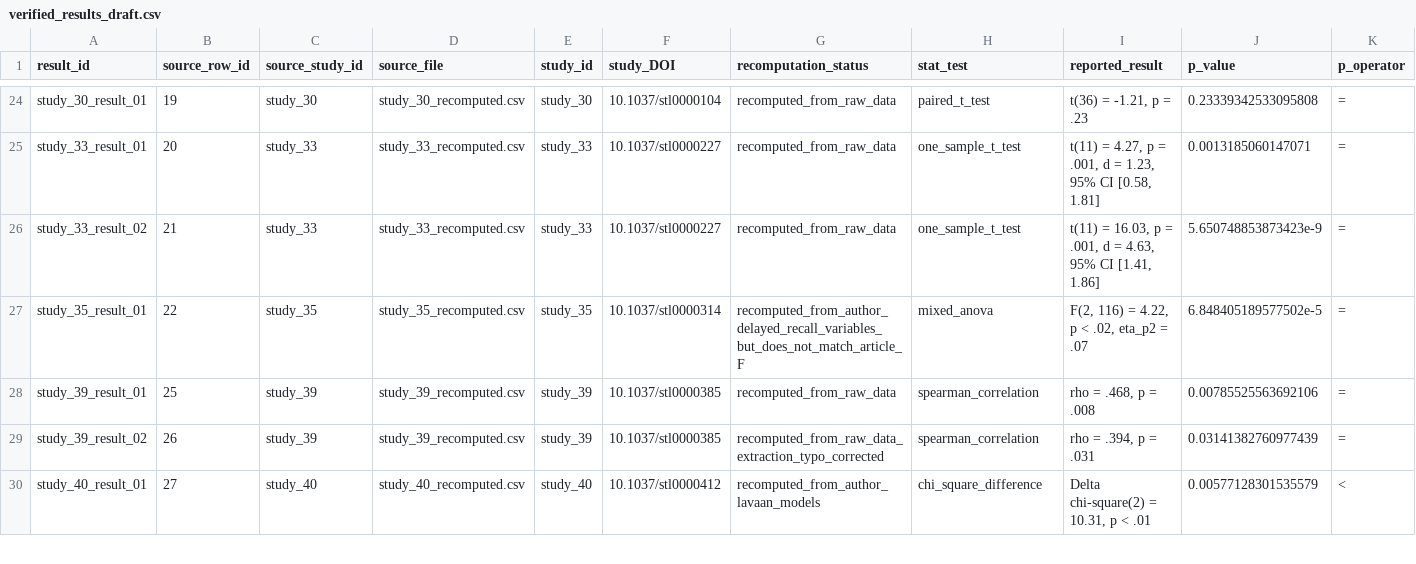
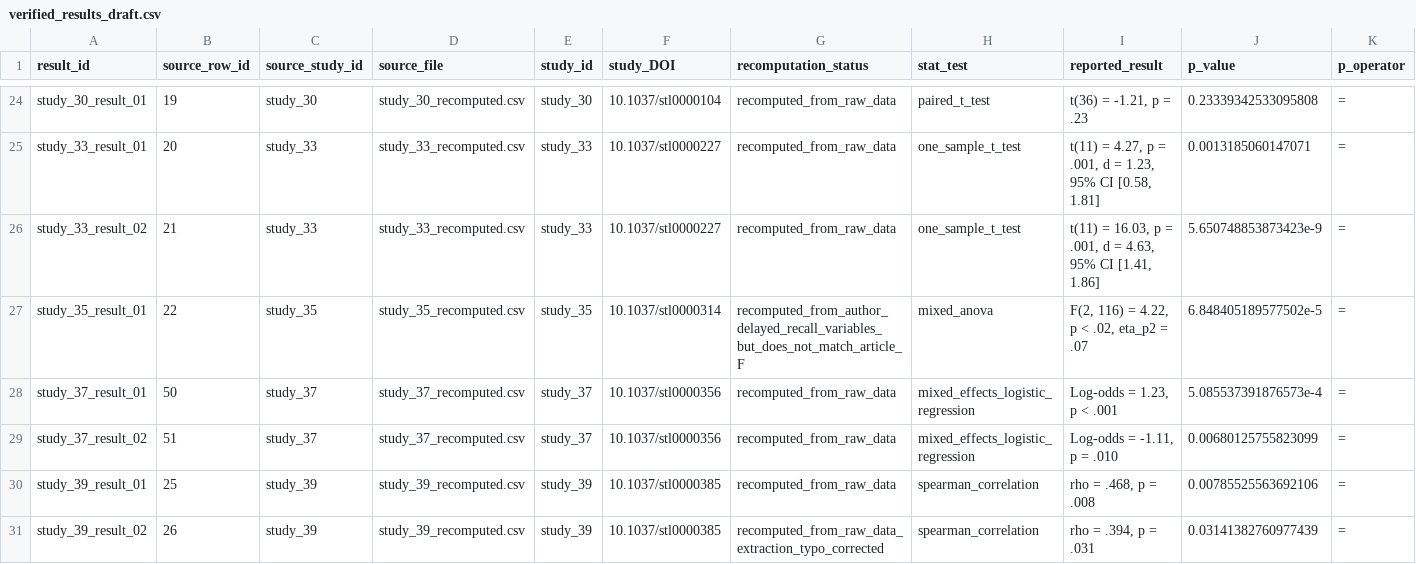
Before and after one commit to carmojudicemota/bayesian-reanalysis-v1, a CSV file: data/derived/verified_results_draft.csv, drawn as a sheet; only a part is shown, gaps mark what is left out; the shorter side is filled out with more unchanged rows; rows hold the shown columns only; the diff names each change by its address in the sheet, - before the commit and + after, or states it on an @@ line.

Commit message:
Recomputed study 37

```diff
--- a/data/derived/verified_results_draft.csv
+++ b/data/derived/verified_results_draft.csv
+row 28: study_37_result_01 | 50 | study_37 | study_37_recomputed.csv | study_37 | 10.1037/stl0000356 | recomputed_from_raw_data | mixed_effects_logistic_regression | Log-odds = 1.23, p < .001 | 5.085537391876573e-4 | =
+row 29: study_37_result_02 | 51 | study_37 | study_37_recomputed.csv | study_37 | 10.1037/stl0000356 | recomputed_from_raw_data | mixed_effects_logistic_regression | Log-odds = -1.11, p = .010 | 0.00680125755823099 | =
```
Also changed, not shown: outputs/reproduced/all_recomputed_results_current_studies.csv, outputs/reproduced/all_recomputed_results_summary.csv, 5 other files.
